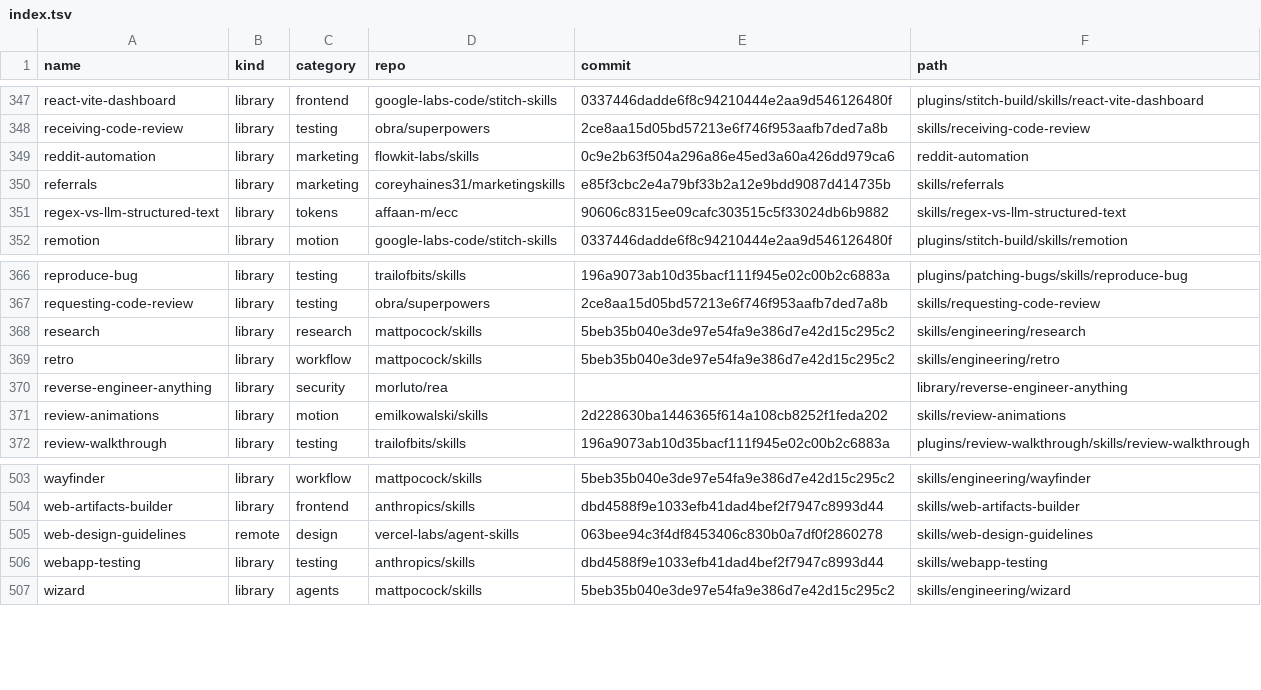
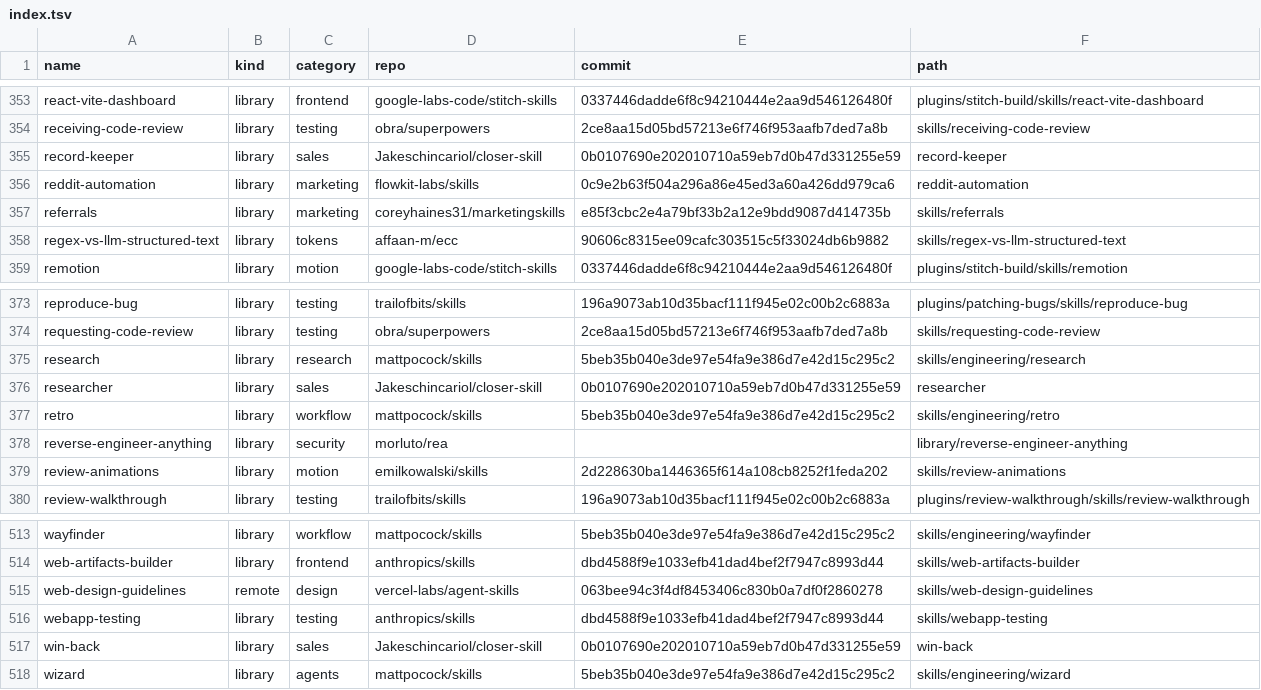
Before and after one commit to jeiujl/agent-skills, a TSV file: index.tsv, drawn as a sheet; only a part is shown, gaps mark what is left out; the diff covers the shown part only.

```diff
--- a/index.tsv
+++ b/index.tsv
@@ -348,2 +354,3 @@ react-vite-dashboard	library	frontend	google-labs-code/stitch-skills	0337446dadd
 receiving-code-review	library	testing	obra/superpowers	2ce8aa15d05bd57213e6f746f953aafb7ded7a8b	skills/receiving-code-review
+record-keeper	library	sales	Jakeschincariol/closer-skill	0b0107690e202010710a59eb7d0b47d331255e59	record-keeper
 reddit-automation	library	marketing	flowkit-labs/skills	0c9e2b63f504a296a86e45ed3a60a426dd979ca6	reddit-automation
@@ -368,2 +375,3 @@ requesting-code-review	library	testing	obra/superpowers	2ce8aa15d05bd57213e6f746
 research	library	research	mattpocock/skills	5beb35b040e3de97e54fa9e386d7e42d15c295c2	skills/engineering/research
+researcher	library	sales	Jakeschincariol/closer-skill	0b0107690e202010710a59eb7d0b47d331255e59	researcher
 retro	library	workflow	mattpocock/skills	5beb35b040e3de97e54fa9e386d7e42d15c295c2	skills/engineering/retro
@@ -506,2 +516,3 @@ web-design-guidelines	remote	design	vercel-labs/agent-skills	063bee94c3f4df84534
 webapp-testing	library	testing	anthropics/skills	dbd4588f9e1033efb41dad4bef2f7947c8993d44	skills/webapp-testing
+win-back	library	sales	Jakeschincariol/closer-skill	0b0107690e202010710a59eb7d0b47d331255e59	win-back
 wizard	library	agents	mattpocock/skills	5beb35b040e3de97e54fa9e386d7e42d15c295c2	skills/engineering/wizard
```
Also changed, not shown: 8 added rows elsewhere in this file, 52 other files.
